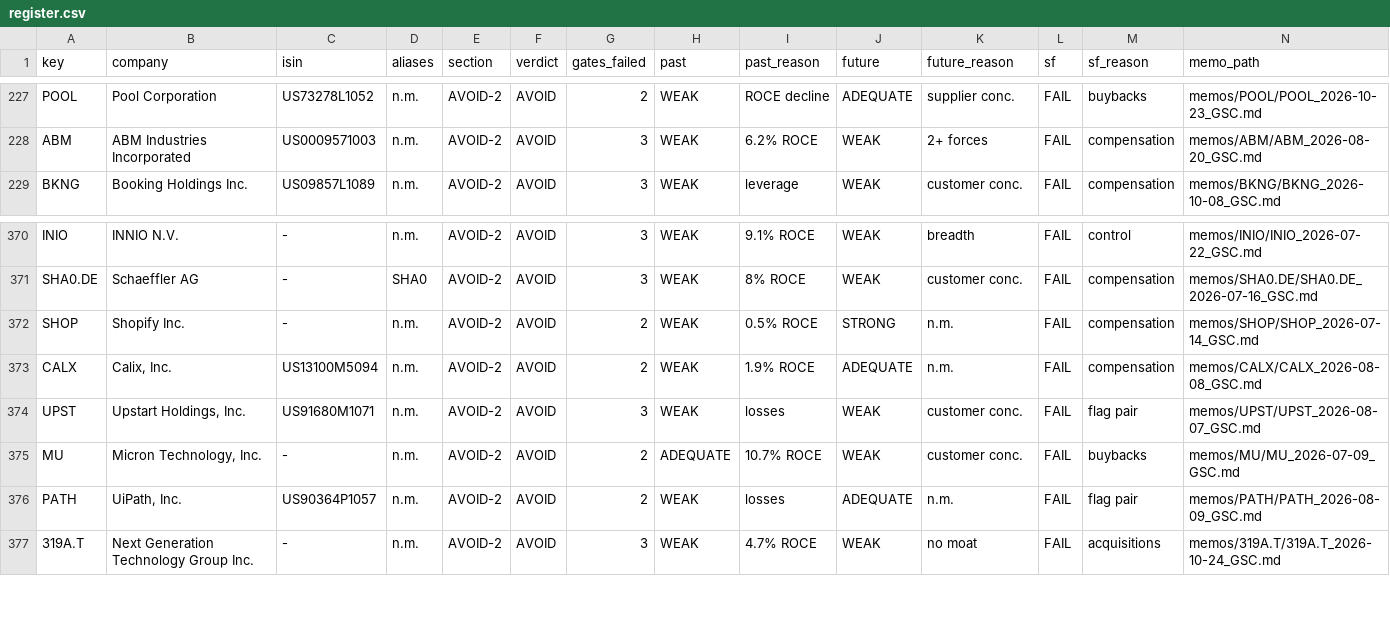
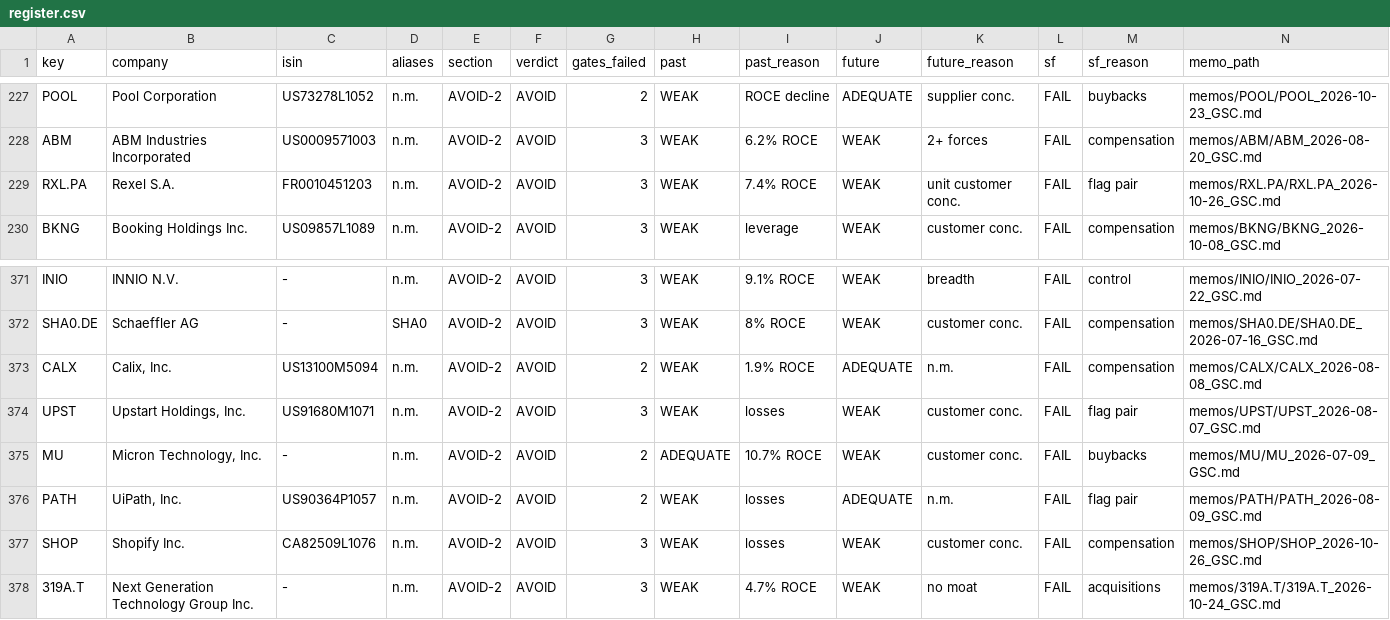
Before and after one commit to jakubhoryna/Value-Investing-Research, a CSV file: register.csv, drawn as a sheet; only a part is shown, gaps mark what is left out; removed rows and columns are numbered as before the commit, all else as after; rows hold the shown columns only; the diff names each change by its address in the sheet, - before the commit and + after, or states it on an @@ line.

```diff
--- a/register.csv
+++ b/register.csv
+row 229: RXL.PA | Rexel S.A. | FR0010451203 | n.m. | AVOID-2 | AVOID | 3 | WEAK | 7.4% ROCE | WEAK | unit customer conc. | FAIL | flag pair | memos/RXL.PA/RXL.PA_2026-10-26_GSC.md
-row 372: SHOP | Shopify Inc. | - | n.m. | AVOID-2 | AVOID | 2 | WEAK | 0.5% ROCE | STRONG | n.m. | FAIL | compensation | memos/SHOP/SHOP_2026-07-14_GSC.md
+row 377: SHOP | Shopify Inc. | CA82509L1076 | n.m. | AVOID-2 | AVOID | 3 | WEAK | losses | WEAK | customer conc. | FAIL | compensation | memos/SHOP/SHOP_2026-10-26_GSC.md
```
Also changed, not shown: 12 other files.
